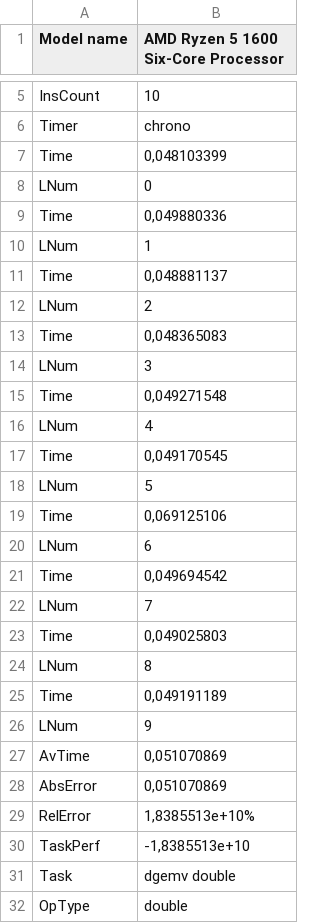
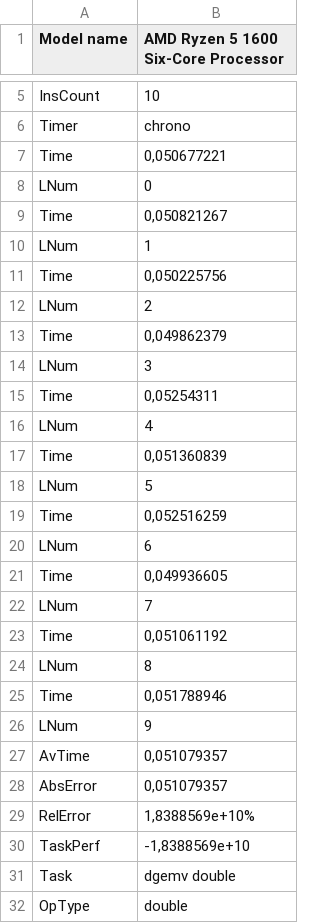
Before and after one commit to MangriMen/SibSUTIS5semester, a CSV file: AVS/lab2/O3.csv, drawn as a sheet; only a part is shown, gaps mark what is left out; the diff covers the shown part only.

```diff
--- a/AVS/lab2/O3.csv
+++ b/AVS/lab2/O3.csv
@@ -6,26 +6,26 @@ InsCount;10
 Timer;chrono
-Time;0,048103399
+Time;0,050677221
 LNum;0
-Time;0,049880336
+Time;0,050821267
 LNum;1
-Time;0,048881137
+Time;0,050225756
 LNum;2
-Time;0,048365083
+Time;0,049862379
 LNum;3
-Time;0,049271548
+Time;0,05254311
 LNum;4
-Time;0,049170545
+Time;0,051360839
 LNum;5
-Time;0,069125106
+Time;0,052516259
 LNum;6
-Time;0,049694542
+Time;0,049936605
 LNum;7
-Time;0,049025803
+Time;0,051061192
 LNum;8
-Time;0,049191189
+Time;0,051788946
 LNum;9
-AvTime;0,051070869
-AbsError;0,051070869
-RelError;1,8385513e+10%
-TaskPerf;-1,8385513e+10
+AvTime;0,051079357
+AbsError;0,051079357
+RelError;1,8388569e+10%
+TaskPerf;-1,8388569e+10
 Task;dgemv double
```
Also changed, not shown: 14 edited cells elsewhere in this file, AVS/lab2/O1.csv, AVS/lab2/O2.csv, 7 other files.
